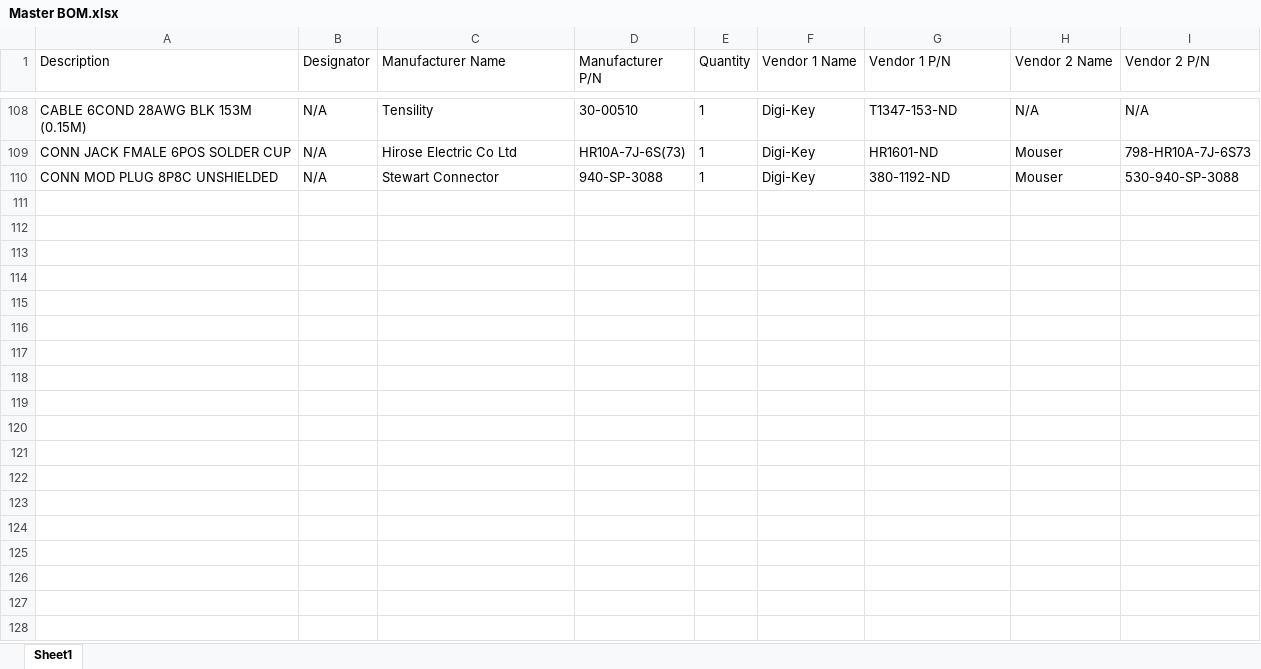
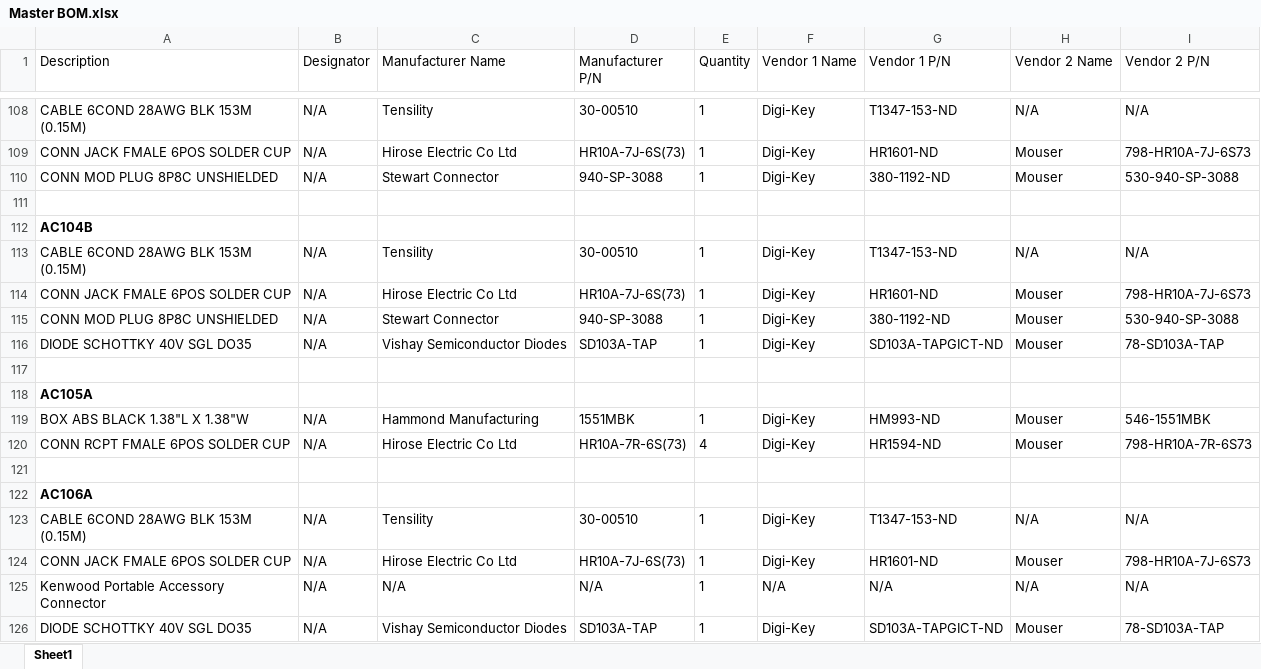
Before and after one commit to KFDtool/KFDtool, an Excel workbook: hw/Master BOM.xlsx, sheet Sheet1, drawn as a sheet; only a part is shown, gaps mark what is left out; values as stored, in another font and other column widths than the file's, no borders; the diff names each change by its address in the sheet, - before the commit and + after, or states it on an @@ line.

Commit message:
HW: Add AC104B, AC105A, AC106A to BOM

```diff
--- a/hw/Master BOM.xlsx (sheet Sheet1)
+++ b/hw/Master BOM.xlsx (sheet Sheet1)
+row 111: (empty)
+row 112: AC104B
+row 113: CABLE 6COND 28AWG BLK 153M (0.15M) | N/A | Tensility | 30-00510 | 1 | Digi-Key | T1347-153-ND | N/A | N/A
+row 114: CONN JACK FMALE 6POS SOLDER CUP | N/A | Hirose Electric Co Ltd | HR10A-7J-6S(73) | 1 | Digi-Key | HR1601-ND | Mouser | 798-HR10A-7J-6S73
+row 115: CONN MOD PLUG 8P8C UNSHIELDED | N/A | Stewart Connector | 940-SP-3088 | 1 | Digi-Key | 380-1192-ND | Mouser | 530-940-SP-3088
+row 116: DIODE SCHOTTKY 40V SGL DO35 | N/A | Vishay Semiconductor Diodes | SD103A-TAP | 1 | Digi-Key | SD103A-TAPGICT-ND | Mouser | 78-SD103A-TAP
+row 117: (empty)
+row 118: AC105A
+row 119: BOX ABS BLACK 1.38"L X 1.38"W | N/A | Hammond Manufacturing | 1551MBK | 1 | Digi-Key | HM993-ND | Mouser | 546-1551MBK
+row 120: CONN RCPT FMALE 6POS SOLDER CUP | N/A | Hirose Electric Co Ltd | HR10A-7R-6S(73) | 4 | Digi-Key | HR1594-ND | Mouser | 798-HR10A-7R-6S73
+row 121: (empty)
+row 122: AC106A
+row 123: CABLE 6COND 28AWG BLK 153M (0.15M) | N/A | Tensility | 30-00510 | 1 | Digi-Key | T1347-153-ND | N/A | N/A
+row 124: CONN JACK FMALE 6POS SOLDER CUP | N/A | Hirose Electric Co Ltd | HR10A-7J-6S(73) | 1 | Digi-Key | HR1601-ND | Mouser | 798-HR10A-7J-6S73
+row 125: Kenwood Portable Accessory Connector | N/A | N/A | N/A | 1 | N/A | N/A | N/A | N/A
+row 126: DIODE SCHOTTKY 40V SGL DO35 | N/A | Vishay Semiconductor Diodes | SD103A-TAP | 1 | Digi-Key | SD103A-TAPGICT-ND | Mouser | 78-SD103A-TAP
```
